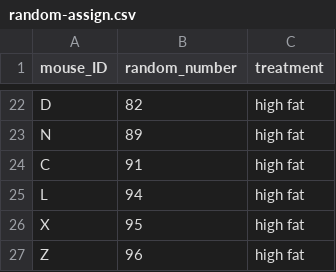
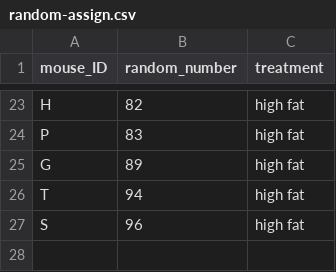
Before and after one commit to carpentries-incubator/statistical-experimental-design, a CSV file: data/random-assign.csv, drawn as a sheet; only a part is shown, gaps mark what is left out; the diff covers the shown part only.

```diff
--- a/data/random-assign.csv
+++ b/data/random-assign.csv
@@ -22,6 +23,5 @@
-"D",82,"high fat"
-"N",89,"high fat"
-"C",91,"high fat"
-"L",94,"high fat"
-"X",95,"high fat"
-"Z",96,"high fat"
+"H",82,"high fat"
+"P",83,"high fat"
+"G",89,"high fat"
+"T",94,"high fat"
+"S",96,"high fat"
```
Also changed, not shown: 15 added rows, 14 removed rows and 6 edited cells elsewhere in this file, 2 other files.
